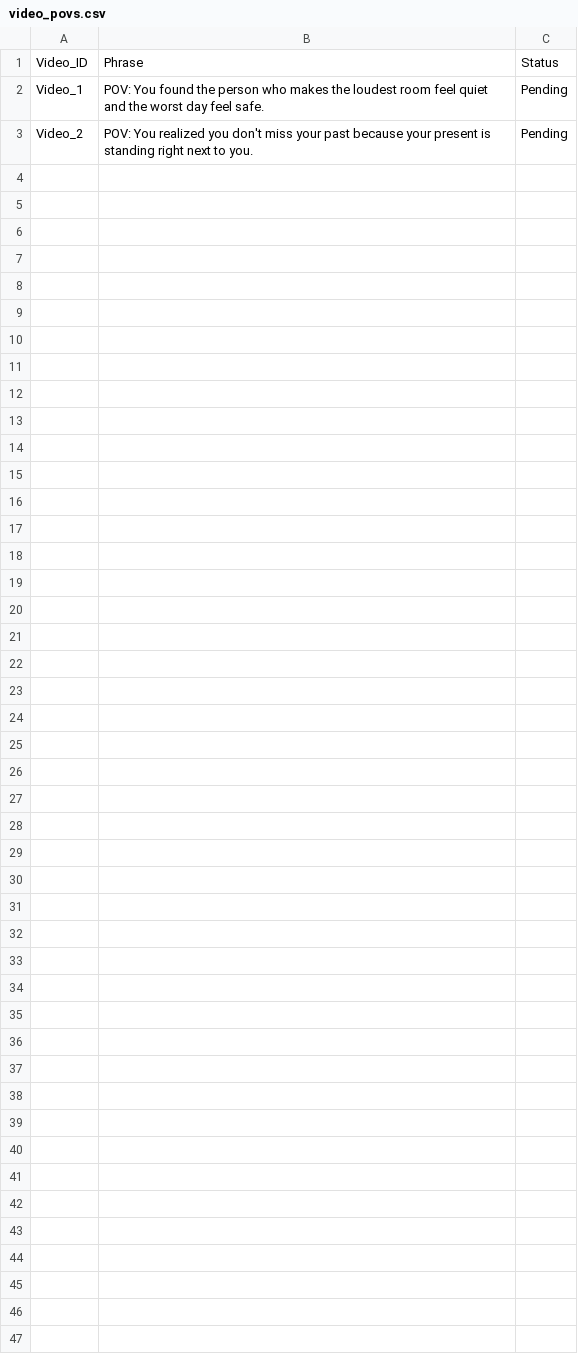
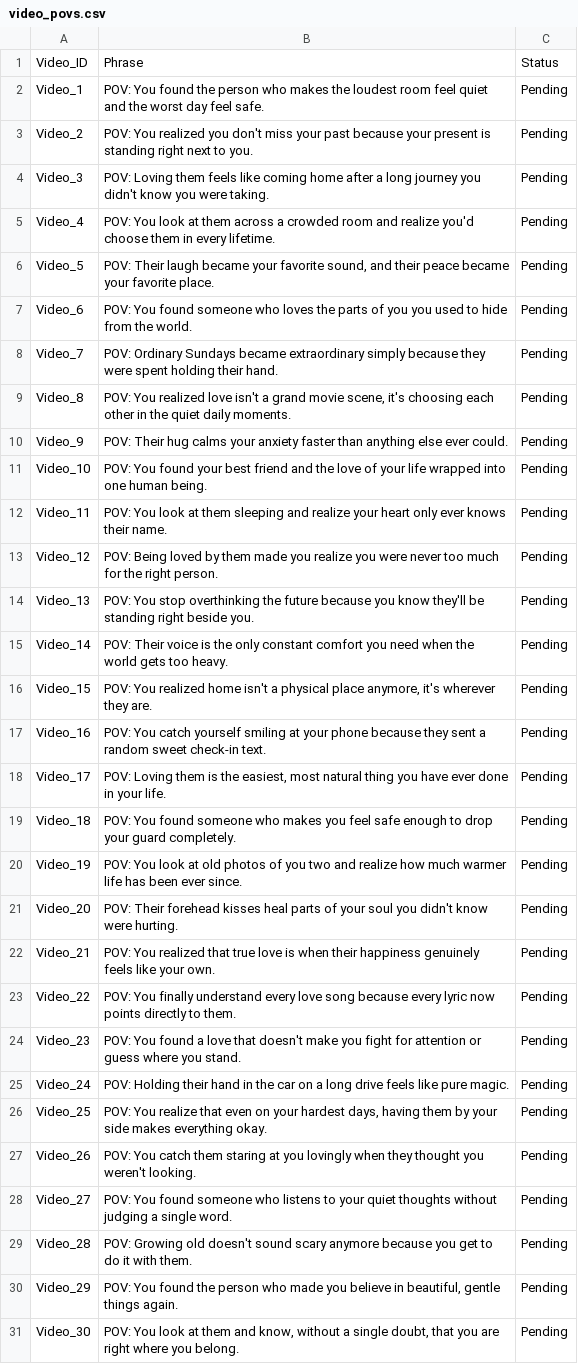
Before and after one commit to rjydly/coupleforms, a CSV file: videos/video_povs.csv, drawn as a sheet.

Commit message:
Update video_povs.csv

```diff
--- a/videos/video_povs.csv
+++ b/videos/video_povs.csv
@@ -3 +3,29 @@ Video_1,"POV: You found the person who makes the loudest room feel quiet and the
 Video_2,"POV: You realized you don't miss your past because your present is standing right next to you.",Pending
+Video_3,"POV: Loving them feels like coming home after a long journey you didn't know you were taking.",Pending
+Video_4,"POV: You look at them across a crowded room and realize you'd choose them in every lifetime.",Pending
+Video_5,"POV: Their laugh became your favorite sound, and their peace became your favorite place.",Pending
+Video_6,"POV: You found someone who loves the parts of you you used to hide from the world.",Pending
+Video_7,"POV: Ordinary Sundays became extraordinary simply because they were spent holding their hand.",Pending
+Video_8,"POV: You realized love isn't a grand movie scene, it's choosing each other in the quiet daily moments.",Pending
+Video_9,"POV: Their hug calms your anxiety faster than anything else ever could.",Pending
+Video_10,"POV: You found your best friend and the love of your life wrapped into one human being.",Pending
+Video_11,"POV: You look at them sleeping and realize your heart only ever knows their name.",Pending
+Video_12,"POV: Being loved by them made you realize you were never too much for the right person.",Pending
+Video_13,"POV: You stop overthinking the future because you know they'll be standing right beside you.",Pending
+Video_14,"POV: Their voice is the only constant comfort you need when the world gets too heavy.",Pending
+Video_15,"POV: You realized home isn't a physical place anymore, it's wherever they are.",Pending
+Video_16,"POV: You catch yourself smiling at your phone because they sent a random sweet check-in text.",Pending
+Video_17,"POV: Loving them is the easiest, most natural thing you have ever done in your life.",Pending
+Video_18,"POV: You found someone who makes you feel safe enough to drop your guard completely.",Pending
+Video_19,"POV: You look at old photos of you two and realize how much warmer life has been ever since.",Pending
+Video_20,"POV: Their forehead kisses heal parts of your soul you didn't know were hurting.",Pending
+Video_21,"POV: You realized that true love is when their happiness genuinely feels like your own.",Pending
+Video_22,"POV: You finally understand every love song because every lyric now points directly to them.",Pending
+Video_23,"POV: You found a love that doesn't make you fight for attention or guess where you stand.",Pending
+Video_24,"POV: Holding their hand in the car on a long drive feels like pure magic.",Pending
+Video_25,"POV: You realize that even on your hardest days, having them by your side makes everything okay.",Pending
+Video_26,"POV: You catch them staring at you lovingly when they thought you weren't looking.",Pending
+Video_27,"POV: You found someone who listens to your quiet thoughts without judging a single word.",Pending
+Video_28,"POV: Growing old doesn't sound scary anymore because you get to do it with them.",Pending
+Video_29,"POV: You found the person who made you believe in beautiful, gentle things again.",Pending
+Video_30,"POV: You look at them and know, without a single doubt, that you are right where you belong.",Pending
```
